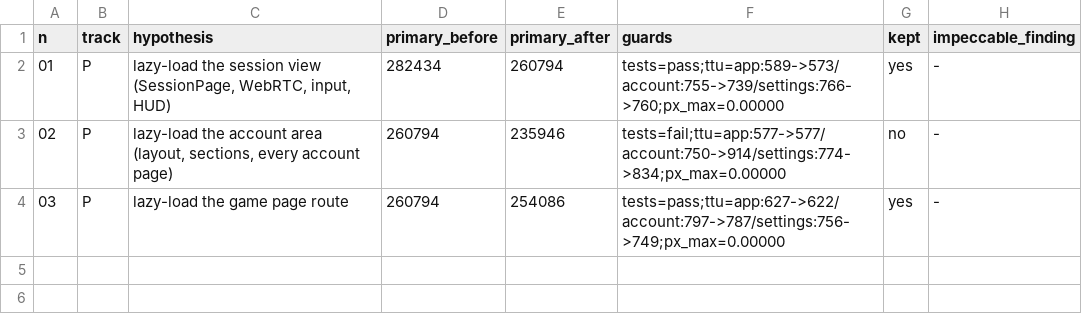
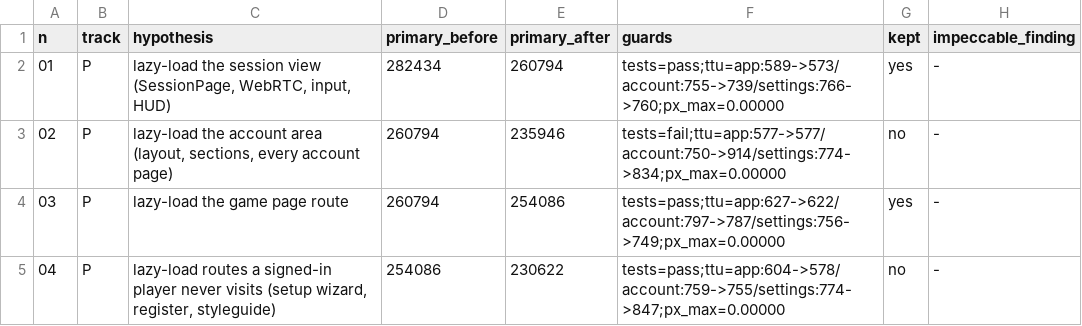
Before and after one commit to accreleus/quasar, a TSV file: autoresearch/results.tsv, drawn as a sheet; the diff names each change by its address in the sheet, - before the commit and + after, or states it on an @@ line.

```diff
--- a/autoresearch/results.tsv
+++ b/autoresearch/results.tsv
+row 5: 04 | P | lazy-load routes a signed-in player never visits (setup wizard, register, styleguide) | 254086 | 230622 | tests=pass;ttu=app:604->578/account:759->755/settings:774->847;px_max=0.00000 | no | -
```
